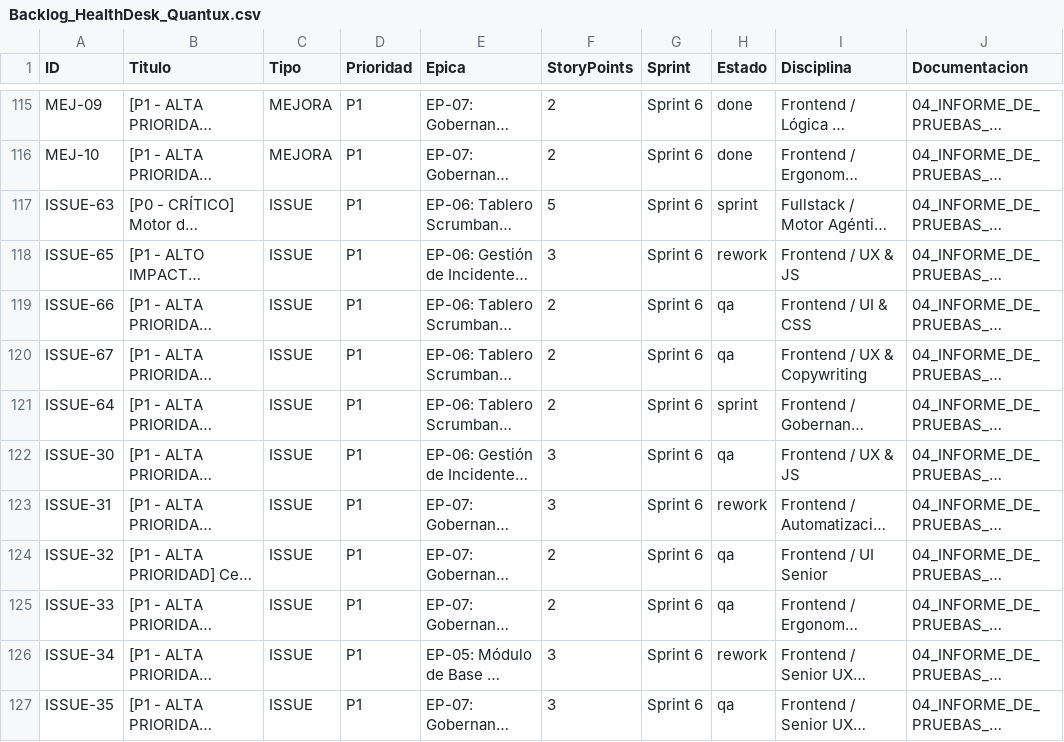
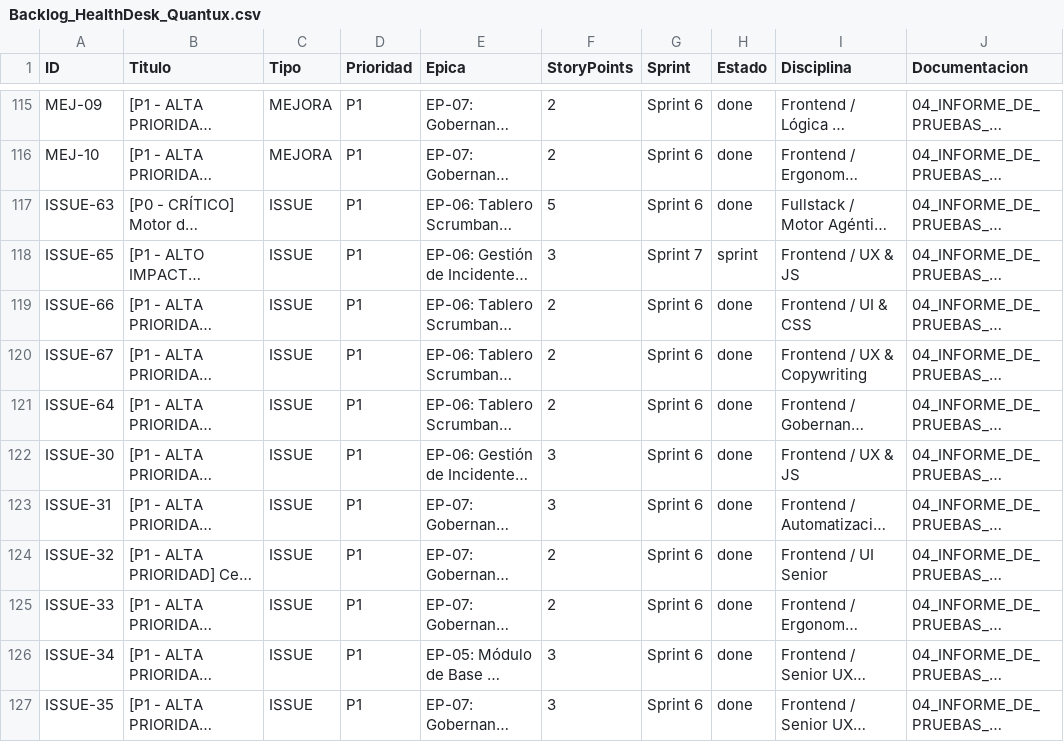
Before and after one commit to FREDDY-cloud395/healthdesk-quantux, a CSV file: docs/Backlog_HealthDesk_Quantux.csv, drawn as a sheet; only a part is shown, gaps mark what is left out; long unchanged cells end in …; the diff covers the shown part only; the diff names each change by its address in the sheet, - before the commit and + after, or states it on an @@ line.

Commit message:
chore(sprint6): cierre formal 100% certificado del Sprint 6 y preparacion para Sprint 7
- Tablero Scrumban sincronizado: 93 tarjetas de Sprint 6 archivadas en Done (100% finalizado)
- Sprint 7 activado en Scrumban con 13 tarjetas priorizadas en Sprint Backlog
- Informe notarial de cierre y acta de resguardo bajo siete llaves generados
- Golden snapshot de base de datos y boveda ZIP asegurados en backups/

```diff
--- a/docs/Backlog_HealthDesk_Quantux.csv
+++ b/docs/Backlog_HealthDesk_Quantux.csv
-H117 (Estado): sprint
+H117 (Estado): done
-G118 (Sprint): Sprint 6
+G118 (Sprint): Sprint 7
-H118 (Estado): rework
+H118 (Estado): sprint
-H119:H120 (Estado): qa
+H119:H120 (Estado): done
-H121 (Estado): sprint
+H121 (Estado): done
-H122 (Estado): qa
+H122 (Estado): done
-H123 (Estado): rework
+H123 (Estado): done
-H124:H125 (Estado): qa
+H124:H125 (Estado): done
-H126 (Estado): rework
+H126 (Estado): done
-H127 (Estado): qa
+H127 (Estado): done
```
Also changed, not shown: 58 edited cells elsewhere in this file, 6 other files.
